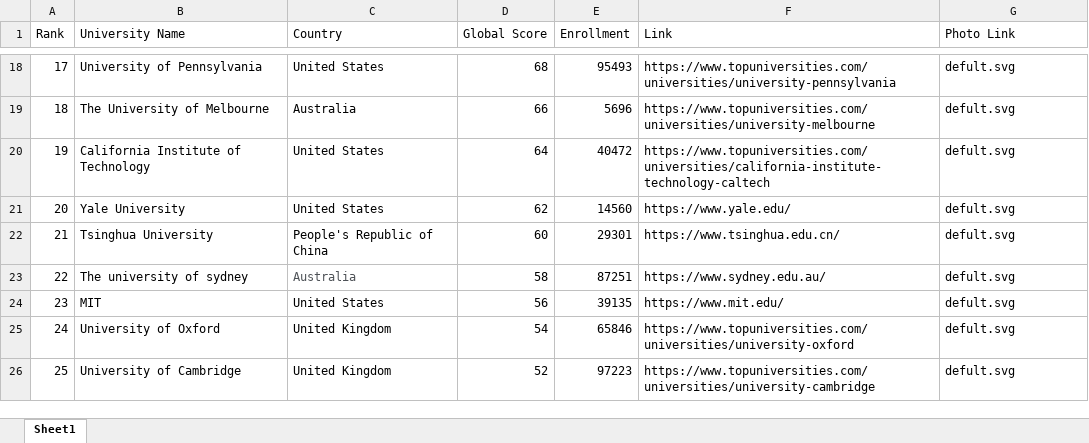
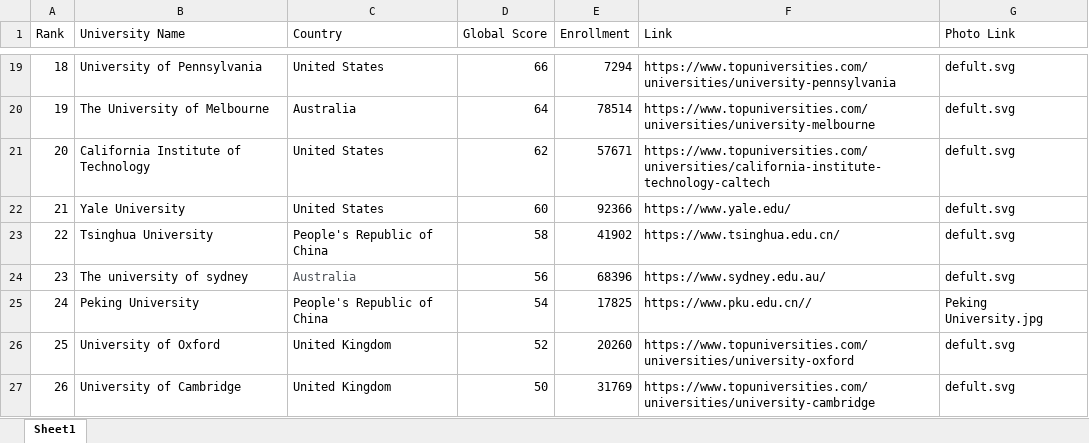
Before and after one commit to MacroXie04/AcademicPeak, an Excel workbook: academicpeak/code/database.xlsx, sheet Sheet1, drawn as a sheet; only a part is shown, gaps mark what is left out; values as stored, in another font and other column widths than the file's, no borders; removed rows and columns are numbered as before the commit, all else as after; the diff covers the shown part only; the diff names each change by its address in the sheet, - before the commit and + after, or states it on an @@ line.

```diff
--- a/academicpeak/code/database.xlsx (sheet Sheet1)
+++ b/academicpeak/code/database.xlsx (sheet Sheet1)
@@ column A (Rank) renumbered from row 3 down @@
-D19 (Global Score): 68
+D19 (Global Score): 66
-E19 (Enrollment): 95493
+E19 (Enrollment): 7294
-D20 (Global Score): 66
+D20 (Global Score): 64
-E20 (Enrollment): 5696
+E20 (Enrollment): 78514
-D21 (Global Score): 64
+D21 (Global Score): 62
-E21 (Enrollment): 40472
+E21 (Enrollment): 57671
-D22 (Global Score): 62
+D22 (Global Score): 60
-E22 (Enrollment): 14560
+E22 (Enrollment): 92366
-D23 (Global Score): 60
+D23 (Global Score): 58
-E23 (Enrollment): 29301
+E23 (Enrollment): 41902
-D24 (Global Score): 58
+D24 (Global Score): 56
-E24 (Enrollment): 87251
+E24 (Enrollment): 68396
-row 24: 23 | MIT | United States | 56 | 39135 | https://www.mit.edu/ | defult.svg
+row 25: 24 | Peking University | People's Republic of China | 54 | 17825 | https://www.pku.edu.cn// | Peking University.jpg
-D26 (Global Score): 54
+D26 (Global Score): 52
-E26 (Enrollment): 65846
+E26 (Enrollment): 20260
-D27 (Global Score): 52
+D27 (Global Score): 50
-E27 (Enrollment): 97223
+E27 (Enrollment): 31769
```
Also changed, not shown: 4 added rows, 3 removed rows and 24 edited cells elsewhere in this sheet, 12 other files.
